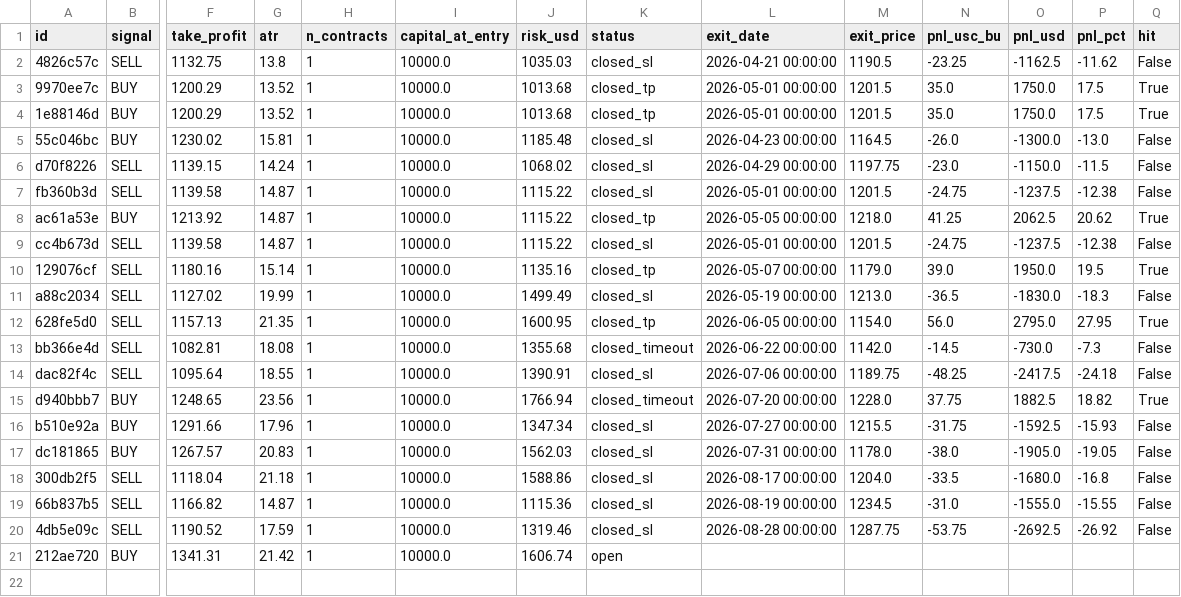
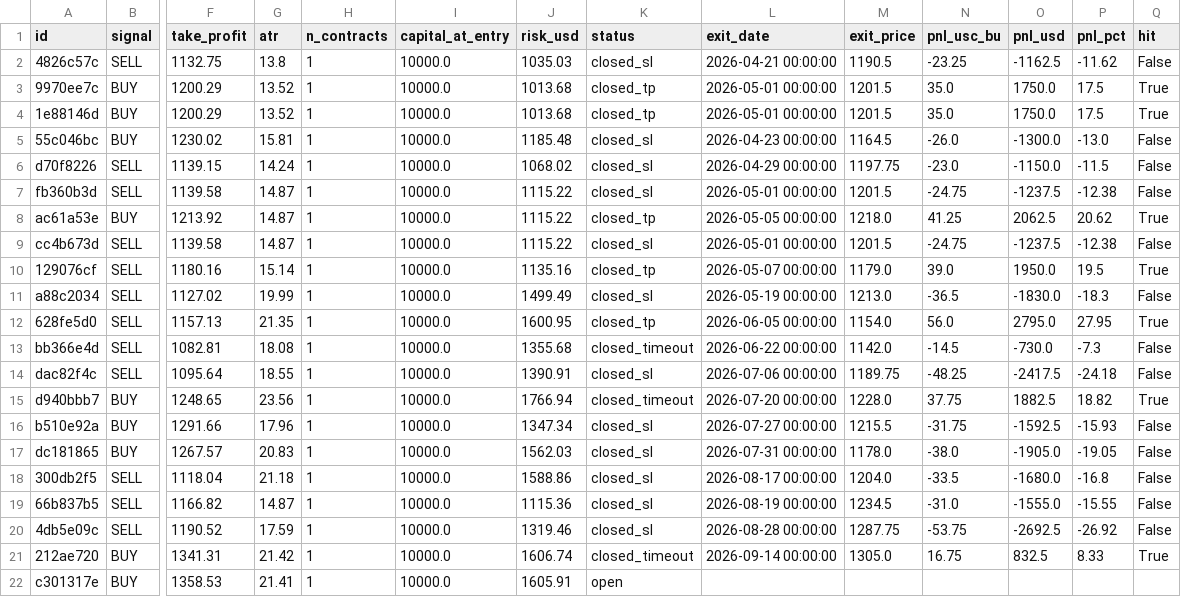
Before and after one commit to Nicotina712/agrocast, a CSV file: data/paper_trades.csv, drawn as a sheet; only a part is shown, gaps mark what is left out; rows hold the shown columns only; the diff names each change by its address in the sheet, - before the commit and + after, or states it on an @@ line.

```diff
--- a/data/paper_trades.csv
+++ b/data/paper_trades.csv
-K21 (status): open
+K21 (status): closed_timeout
-L21 (exit_date): (empty)
+L21 (exit_date): 2026-09-14 00:00:00
-M21 (exit_price): (empty)
+M21 (exit_price): 1305.0
-N21 (pnl_usc_bu): (empty)
+N21 (pnl_usc_bu): 16.75
-O21 (pnl_usd): (empty)
+O21 (pnl_usd): 832.5
-P21 (pnl_pct): (empty)
+P21 (pnl_pct): 8.33
-Q21 (hit): (empty)
+Q21 (hit): True
+row 22: c301317e | BUY | 1358.53 | 21.41 | 1 | 10000.0 | 1605.91 | open
```
Also changed, not shown: artifacts/event_memory.csv, artifacts/signals.csv, 55 other files.
